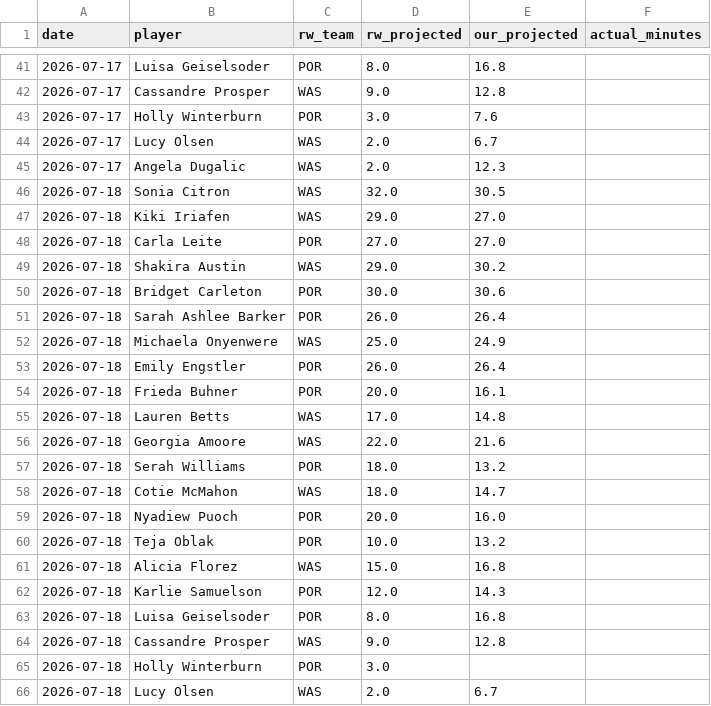
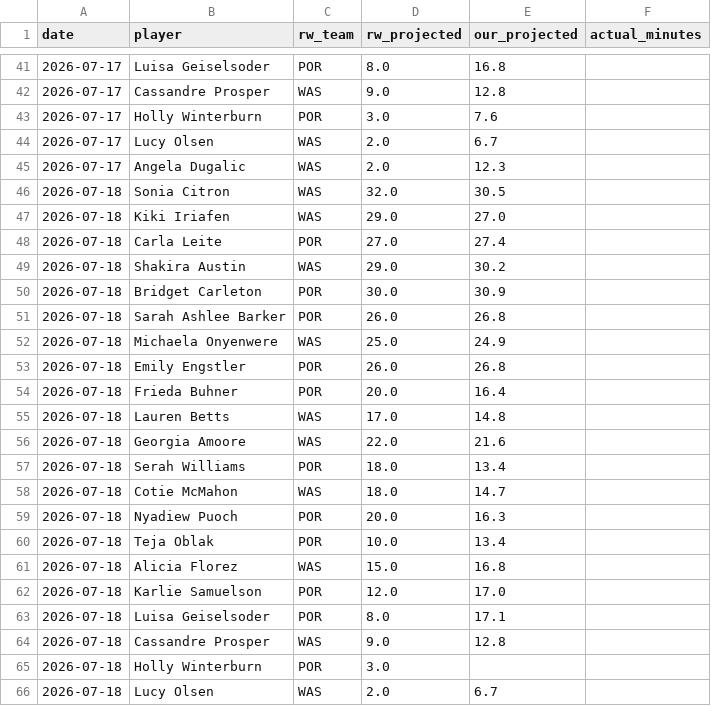
Before and after one commit to karanpateldk/WNBA-Minutes-Projector, a CSV file: data/accuracy_log.csv, drawn as a sheet; only a part is shown, gaps mark what is left out.

```diff
--- a/data/accuracy_log.csv
+++ b/data/accuracy_log.csv
@@ -47,18 +47,18 @@ date,player,rw_team,rw_projected,our_projected,actual_minutes
 2026-07-18,Kiki Iriafen,WAS,29.0,27.0,
-2026-07-18,Carla Leite,POR,27.0,27.0,
+2026-07-18,Carla Leite,POR,27.0,27.4,
 2026-07-18,Shakira Austin,WAS,29.0,30.2,
-2026-07-18,Bridget Carleton,POR,30.0,30.6,
-2026-07-18,Sarah Ashlee Barker,POR,26.0,26.4,
+2026-07-18,Bridget Carleton,POR,30.0,30.9,
+2026-07-18,Sarah Ashlee Barker,POR,26.0,26.8,
 2026-07-18,Michaela Onyenwere,WAS,25.0,24.9,
-2026-07-18,Emily Engstler,POR,26.0,26.4,
-2026-07-18,Frieda Buhner,POR,20.0,16.1,
+2026-07-18,Emily Engstler,POR,26.0,26.8,
+2026-07-18,Frieda Buhner,POR,20.0,16.4,
 2026-07-18,Lauren Betts,WAS,17.0,14.8,
 2026-07-18,Georgia Amoore,WAS,22.0,21.6,
-2026-07-18,Serah Williams,POR,18.0,13.2,
+2026-07-18,Serah Williams,POR,18.0,13.4,
 2026-07-18,Cotie McMahon,WAS,18.0,14.7,
-2026-07-18,Nyadiew Puoch,POR,20.0,16.0,
-2026-07-18,Teja Oblak,POR,10.0,13.2,
+2026-07-18,Nyadiew Puoch,POR,20.0,16.3,
+2026-07-18,Teja Oblak,POR,10.0,13.4,
 2026-07-18,Alicia Florez,WAS,15.0,16.8,
-2026-07-18,Karlie Samuelson,POR,12.0,14.3,
-2026-07-18,Luisa Geiselsoder,POR,8.0,16.8,
+2026-07-18,Karlie Samuelson,POR,12.0,17.0,
+2026-07-18,Luisa Geiselsoder,POR,8.0,17.1,
 2026-07-18,Cassandre Prosper,WAS,9.0,12.8,
```
Also changed, not shown: data/snowflake_boxscores.csv, data/snowflake_injuries.csv, 2 other files.
